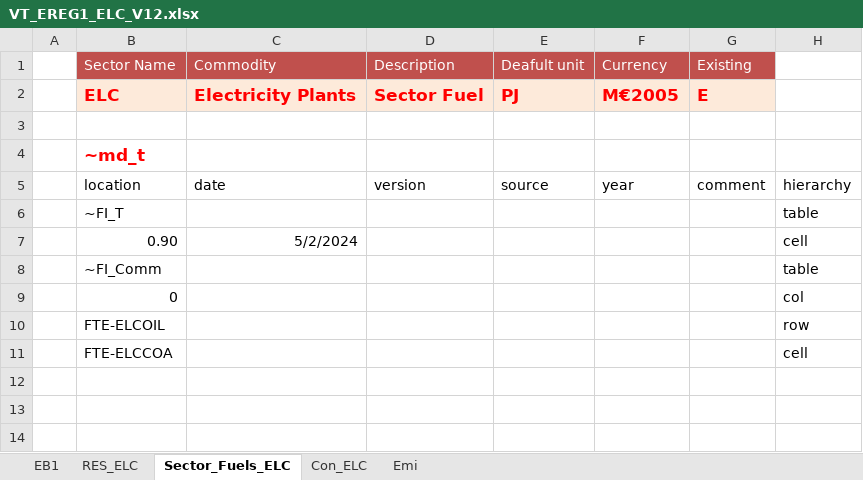
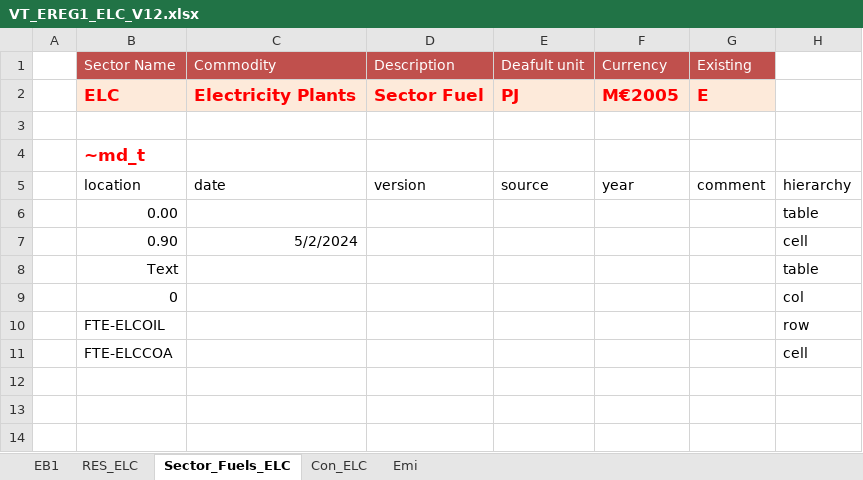
Before and after one commit to kanors-emr/Model_Demo_Adv_Veda, an Excel workbook: VT_EREG1_ELC_V12.xlsx, sheet Sector_Fuels_ELC, drawn as a sheet; only a part is shown; values as stored, in another font and other column widths than the file's, no borders; charts and pictures not drawn; the diff names each change by its address in the sheet, - before the commit and + after, or states it on an @@ line.

```diff
--- a/VT_EREG1_ELC_V12.xlsx (sheet Sector_Fuels_ELC)
+++ b/VT_EREG1_ELC_V12.xlsx (sheet Sector_Fuels_ELC)
-B6 (Sector Name): ~FI_T
+B6 (Sector Name): 0.00
-B8 (Sector Name): ~FI_Comm
+B8 (Sector Name): Text
```
Also changed, not shown: SysSettings.xlsx, VT_EREG2_ELC_V12.xlsx.
